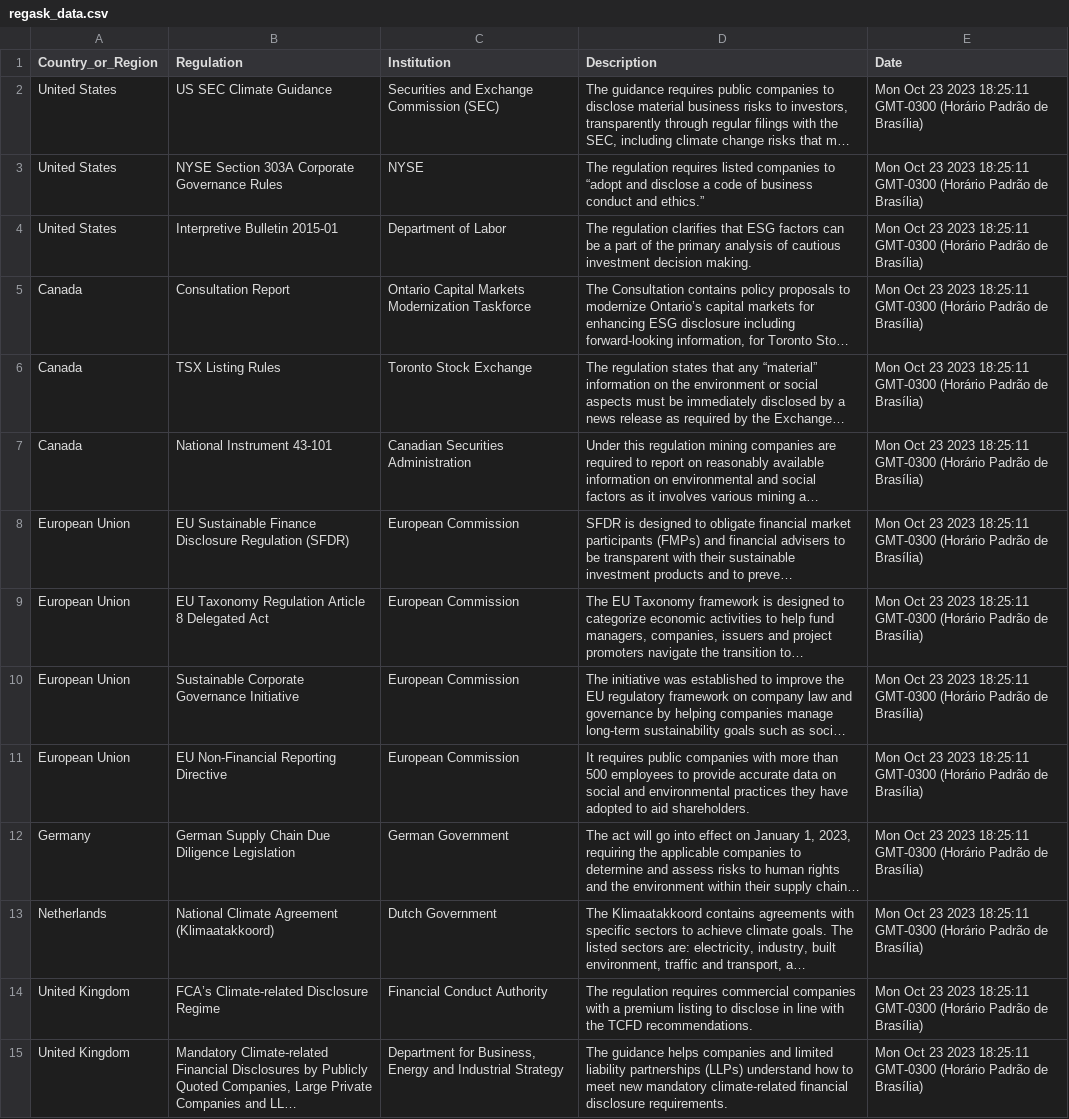
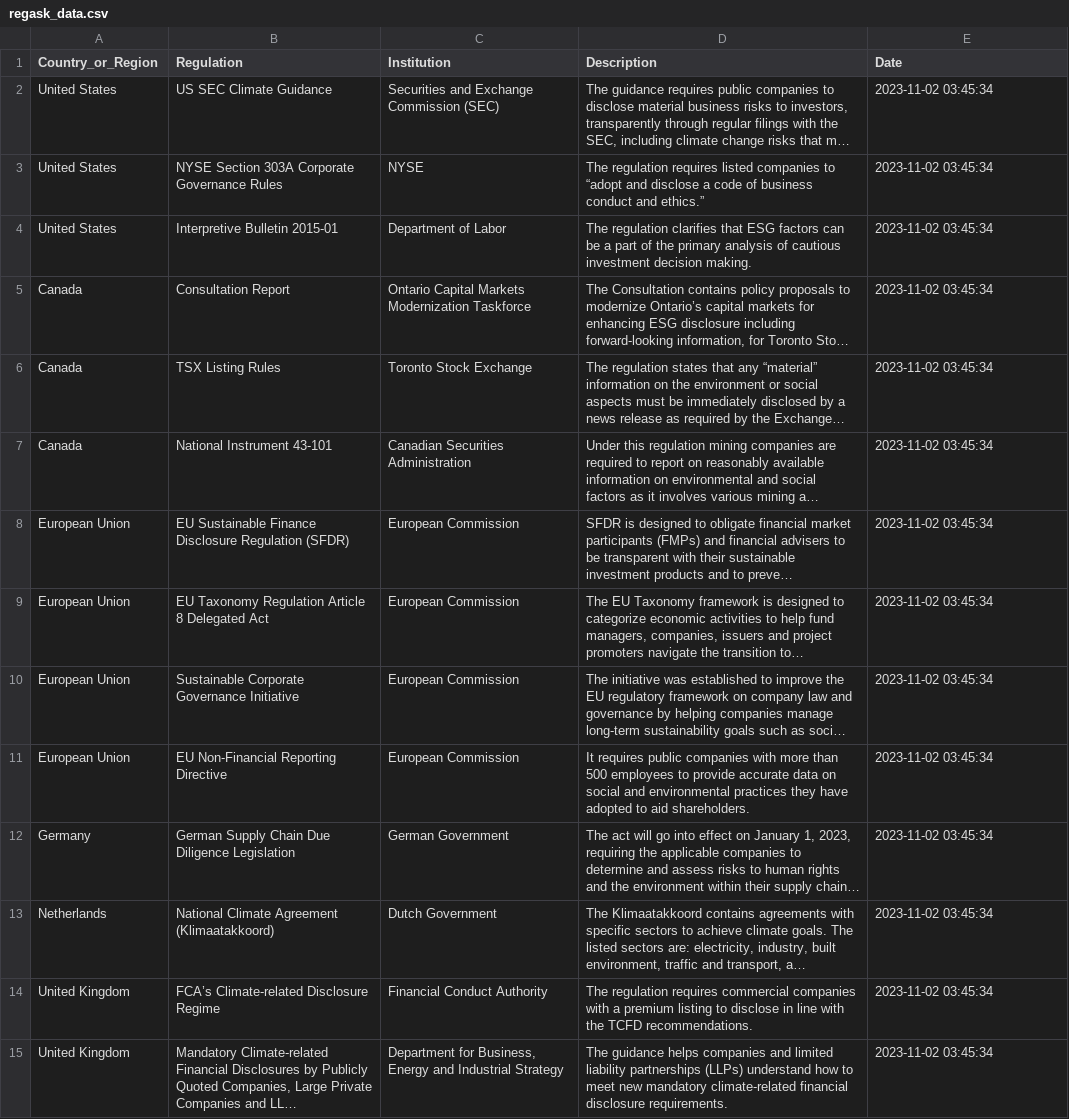
Before and after one commit to pedrocferreira/esg-puppeteer, a CSV file: csv/regask_data.csv, drawn as a sheet; only a part is shown; long unchanged cells end in …; the diff covers the shown part only; the diff names each change by its address in the sheet, - before the commit and + after, or states it on an @@ line.

```diff
--- a/csv/regask_data.csv
+++ b/csv/regask_data.csv
-E2:E15 (Date): Mon Oct 23 2023 18:25:11 GMT-0300 (Horário Padrão de Brasília)
+E2:E15 (Date): 2023-11-02 03:45:34
```
Also changed, not shown: 15 edited cells elsewhere in this file, 9 other files.
